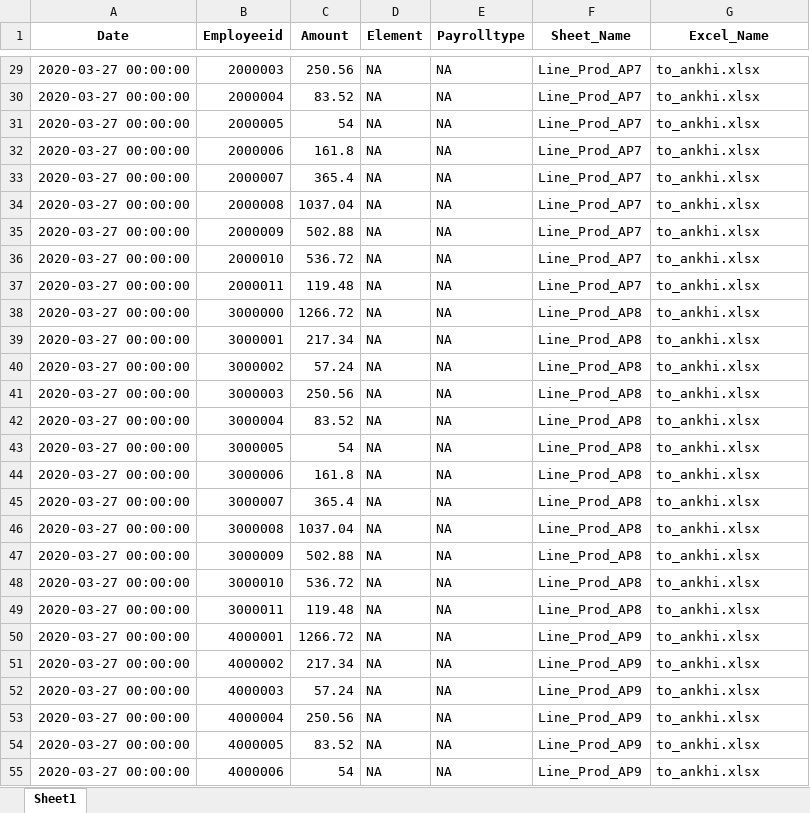
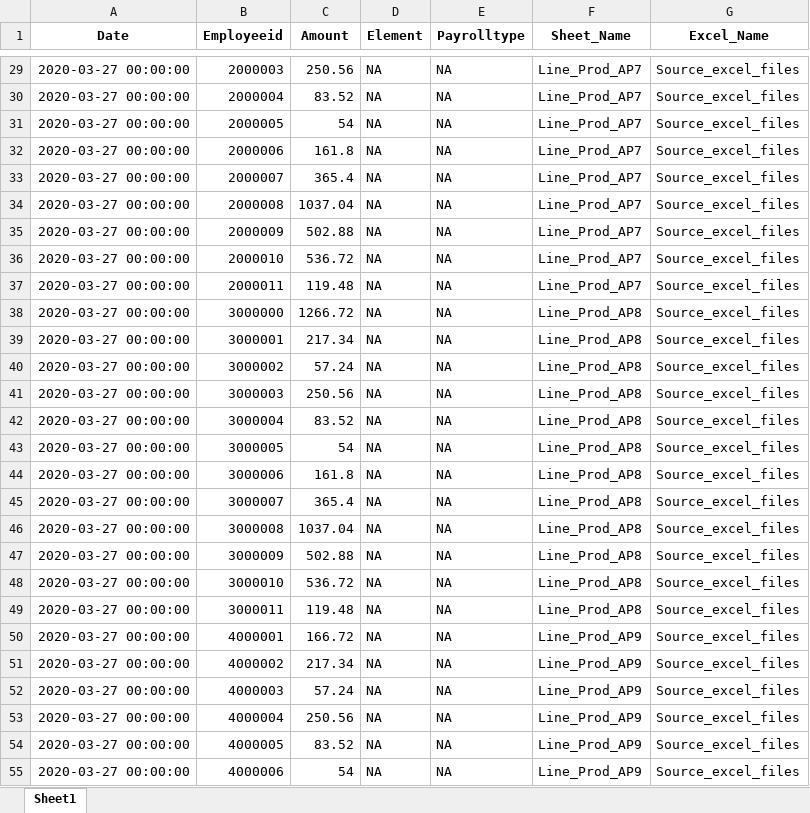
Before and after one commit to ankhipaul/python_demos, an Excel workbook: Problem_Excel_Structure_Validation/pandas_multiple.xlsx, sheet Sheet1, drawn as a sheet; only a part is shown, gaps mark what is left out; values as stored, in another font and other column widths than the file's, no borders; the diff covers the shown part only; the diff names each change by its address in the sheet, - before the commit and + after, or states it on an @@ line.

```diff
--- a/Problem_Excel_Structure_Validation/pandas_multiple.xlsx (sheet Sheet1)
+++ b/Problem_Excel_Structure_Validation/pandas_multiple.xlsx (sheet Sheet1)
-G29:G55 (Excel_Name): to_ankhi.xlsx
+G29:G55 (Excel_Name): Source_excel_files
-C50 (Amount): 1266.72
+C50 (Amount): 166.72
```
Also changed, not shown: 21 added rows and 33 edited cells elsewhere in this sheet, 19 other files.
